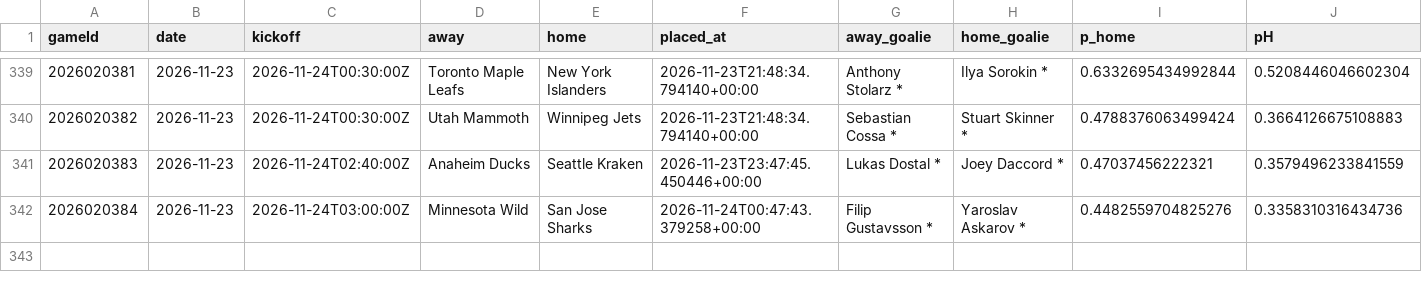
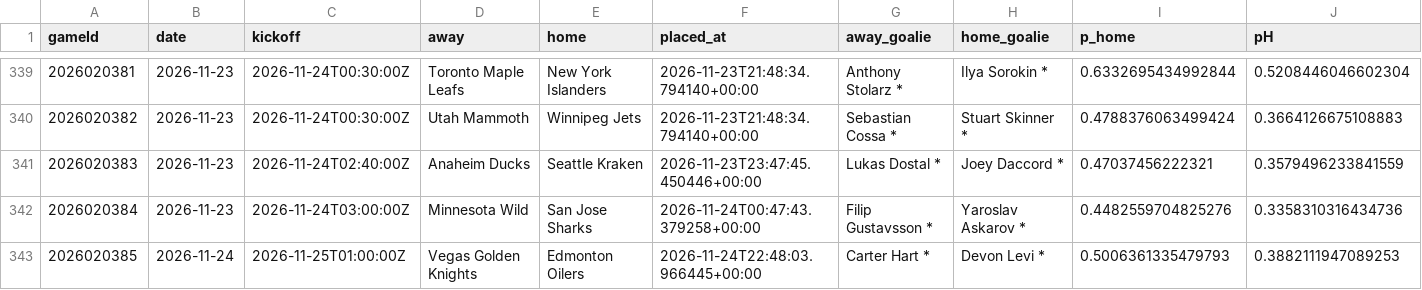
Before and after one commit to CR0ZER/NHL-Predictor, a CSV file: data/predictions.csv, drawn as a sheet; only a part is shown, gaps mark what is left out; rows hold the shown columns only; the diff names each change by its address in the sheet, - before the commit and + after, or states it on an @@ line.

```diff
--- a/data/predictions.csv
+++ b/data/predictions.csv
+row 343: 2026020385 | 2026-11-24 | 2026-11-25T01:00:00Z | Vegas Golden Knights | Edmonton Oilers | 2026-11-24T22:48:03.966445+00:00 | Carter Hart * | Devon Levi * | 0.5006361335479793 | 0.3882111947089253
```
Also changed, not shown: data/paper_bets.csv, 1 other file.
